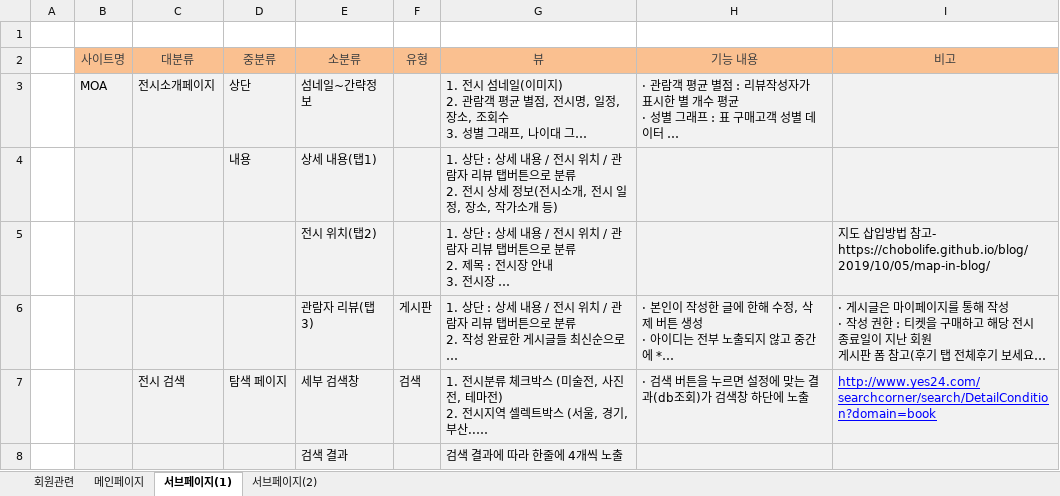
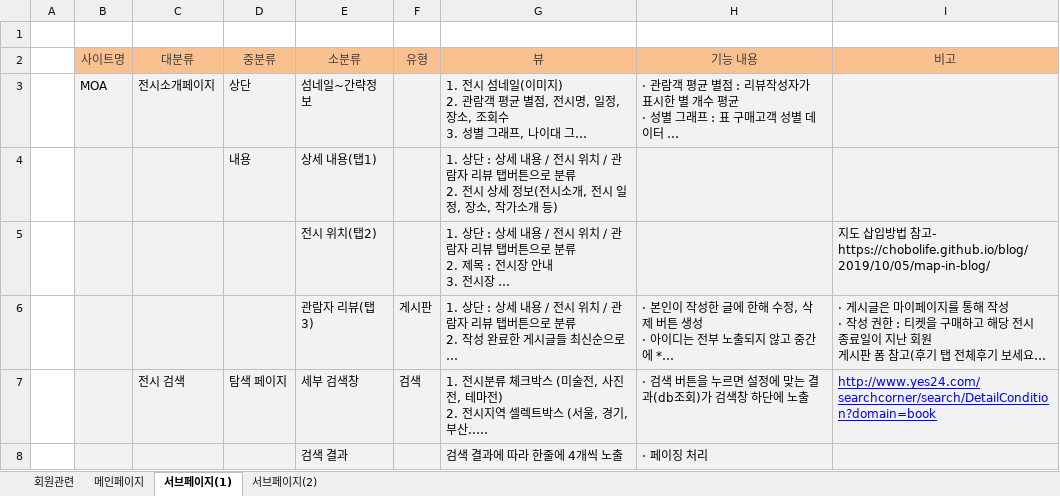
Before and after one commit to hsyeun/project, an Excel workbook: plan/project detailed plan.xlsx, sheet 서브페이지(1), drawn as a sheet; long unchanged cells end in …; values as stored, in another font and other column widths than the file's, no borders; charts and pictures not drawn; the diff names each change by its address in the sheet, - before the commit and + after, or states it on an @@ line.

Commit message:
detail

```diff
--- a/plan/project detailed plan.xlsx (sheet 서브페이지(1))
+++ b/plan/project detailed plan.xlsx (sheet 서브페이지(1))
-H8 (기능 내용): (empty)
+H8 (기능 내용): · 페이징 처리
```
